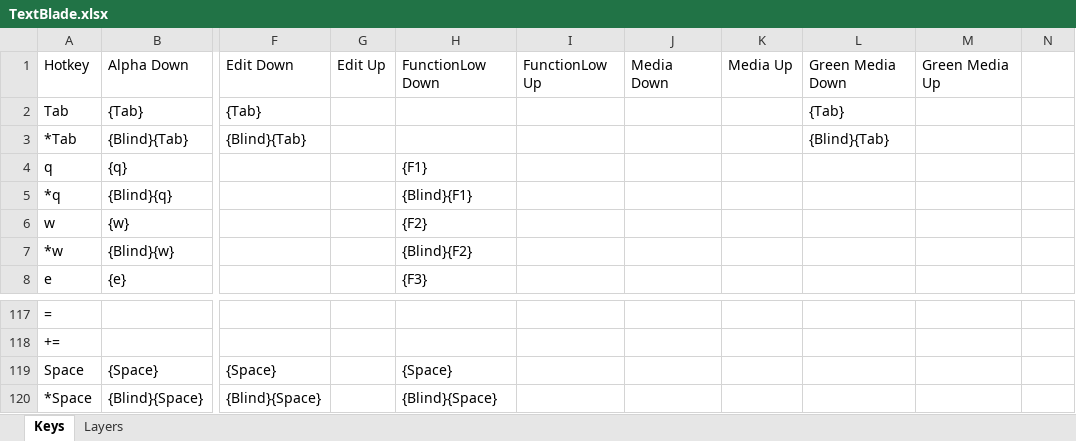
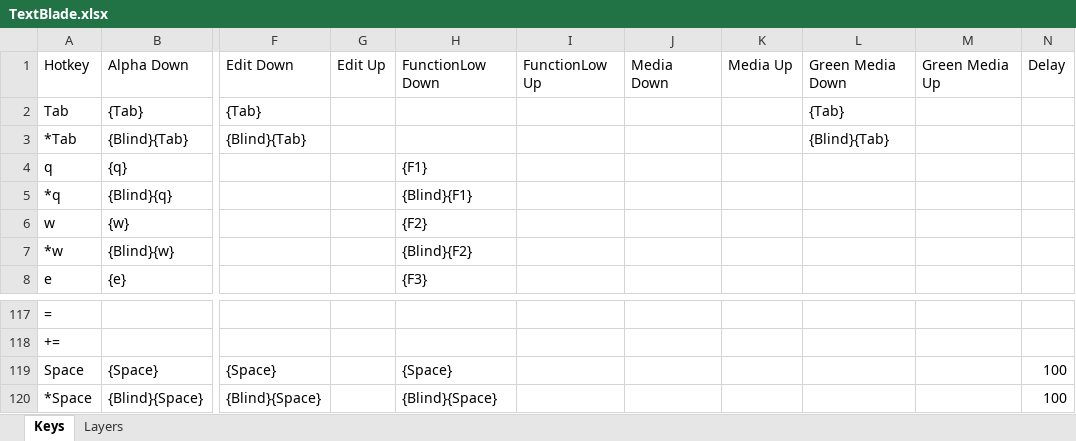
Before and after one commit to hangie/ahk-textblade, an Excel workbook: TextBlade.xlsx, sheet Keys, drawn as a sheet; only a part is shown, gaps mark what is left out; values as stored, in another font and other column widths than the file's, no borders; table styles not drawn; the diff names each change by its address in the sheet, - before the commit and + after, or states it on an @@ line.

Commit message:
Essentially working version of excel driven hotkeys for TextBlade.

```diff
--- a/TextBlade.xlsx (sheet Keys)
+++ b/TextBlade.xlsx (sheet Keys)
-N1: (empty)
+N1: Delay
-N119:N120: (empty)
+N119:N120: 100
```
Also changed, not shown: 1 other file.
